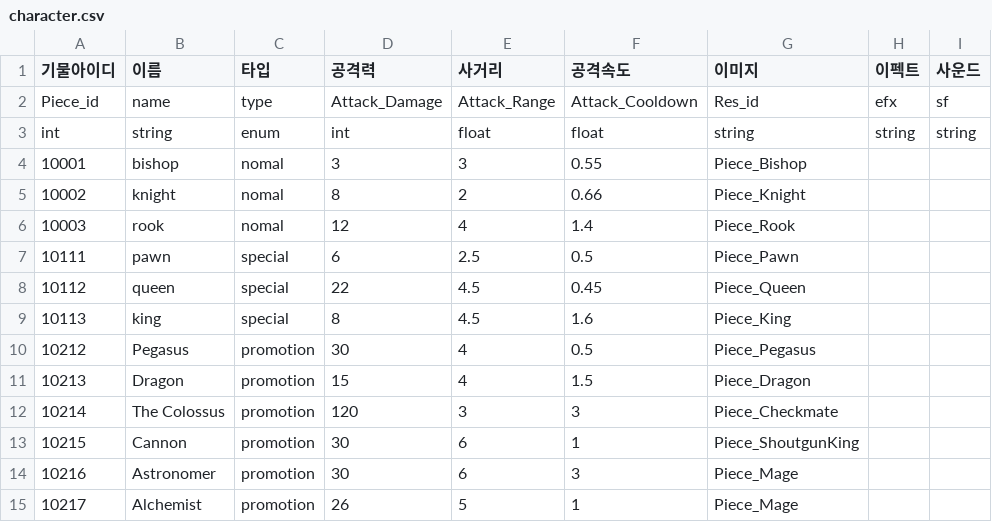
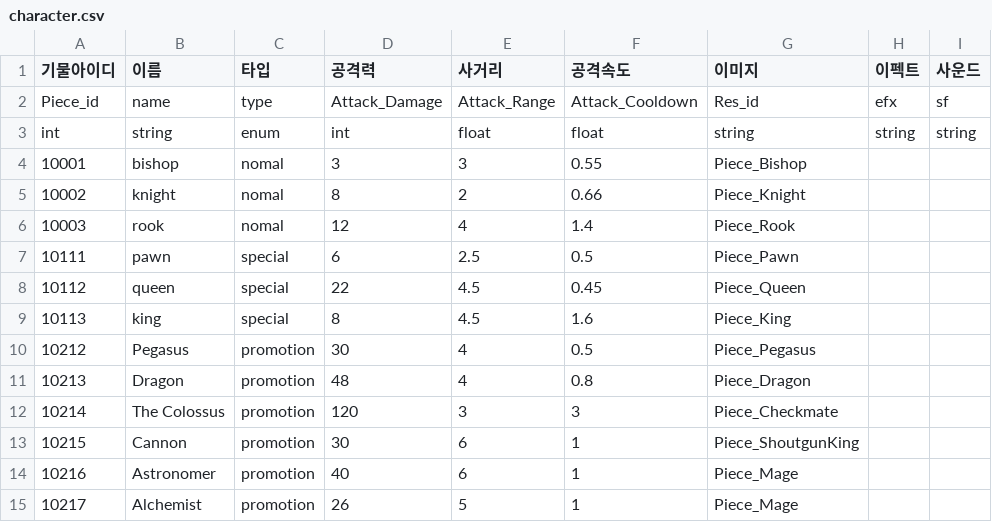
Before and after one commit to nonggle4918-alt/Ubisoft, a CSV file: Assets/DB/character.csv, drawn as a sheet.

```diff
--- a/Assets/DB/character.csv
+++ b/Assets/DB/character.csv
@@ -10,6 +10,6 @@ int,string,enum,int,float,float,string,string,string
 10212,Pegasus,promotion,30,4,0.5,Piece_Pegasus,,
-10213,Dragon,promotion,15,4,1.5,Piece_Dragon,,
+10213,Dragon,promotion,48,4,0.8,Piece_Dragon,,
 10214,The Colossus,promotion,120,3,3,Piece_Checkmate,,
 10215,Cannon,promotion,30,6,1,Piece_ShoutgunKing,,
-10216,Astronomer,promotion,30,6,3,Piece_Mage,,
+10216,Astronomer,promotion,40,6,1,Piece_Mage,,
 10217,Alchemist,promotion,26,5,1,Piece_Mage,,
```
Also changed, not shown: 9 other files.
